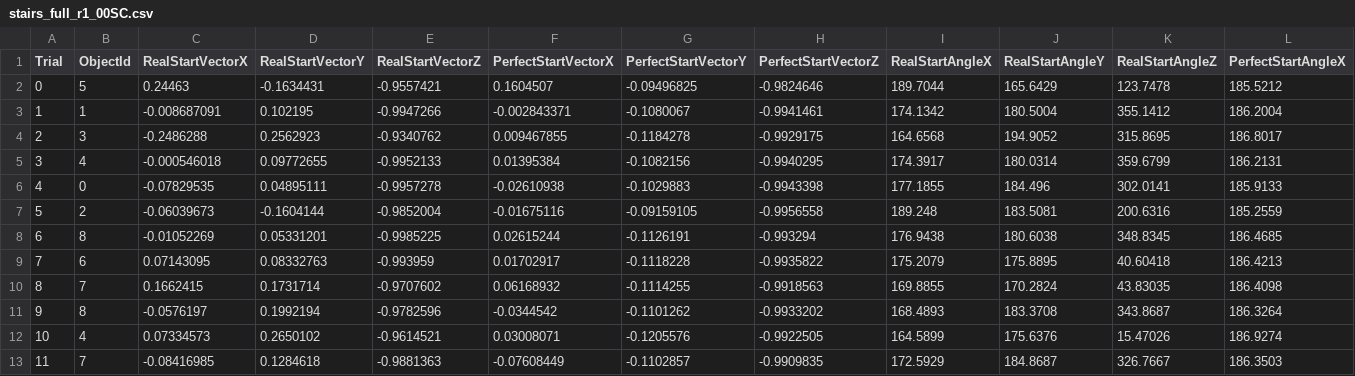
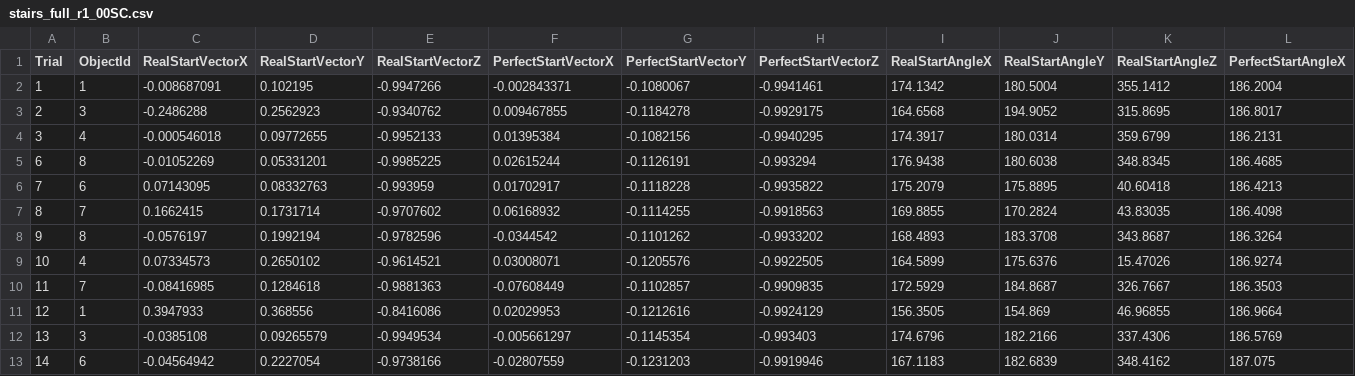
Before and after one commit to criselsuarez/Data_Vis_Project_2019, a CSV file: Spatial Mem Data (Adults)/stairs_full_r1_00SC.csv, drawn as a sheet; only a part is shown; the shorter side is filled out with more unchanged rows; rows hold the shown columns only; the diff names each change by its address in the sheet, - before the commit and + after, or states it on an @@ line.

Commit message:
Removed errs in data entries

```diff
--- a/Spatial Mem Data (Adults)/stairs_full_r1_00SC.csv
+++ b/Spatial Mem Data (Adults)/stairs_full_r1_00SC.csv
-row 2: 0 | 5 | 0.24463 | -0.1634431 | -0.9557421 | 0.1604507 | -0.09496825 | -0.9824646 | 189.7044 | 165.6429 | 123.7478 | 185.5212
-row 6: 4 | 0 | -0.07829535 | 0.04895111 | -0.9957278 | -0.02610938 | -0.1029883 | -0.9943398 | 177.1855 | 184.496 | 302.0141 | 185.9133
-row 7: 5 | 2 | -0.06039673 | -0.1604144 | -0.9852004 | -0.01675116 | -0.09159105 | -0.9956558 | 189.248 | 183.5081 | 200.6316 | 185.2559
```
Also changed, not shown: Spatial Mem Data (Adults)/stairs_full_r2_01lb.csv, Spatial Mem Data (Adults)/stairs_full_r3_03bh.csv, 2 other files.
